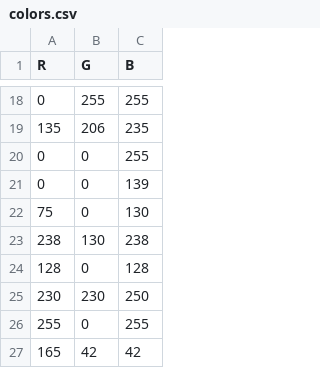
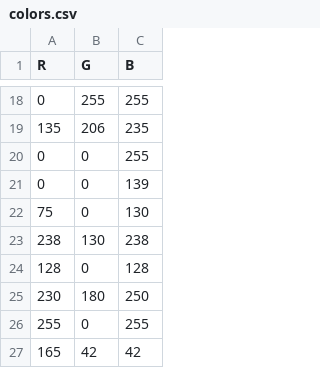
Before and after one commit to Acappellia/pinecone, a CSV file: colors.csv, drawn as a sheet; only a part is shown, gaps mark what is left out.

```diff
--- a/colors.csv
+++ b/colors.csv
@@ -24,3 +24,3 @@ R,G,B
 128,0,128
-230,230,250
+230,180,250
 255,0,255
```
Also changed, not shown: 3 other files.
